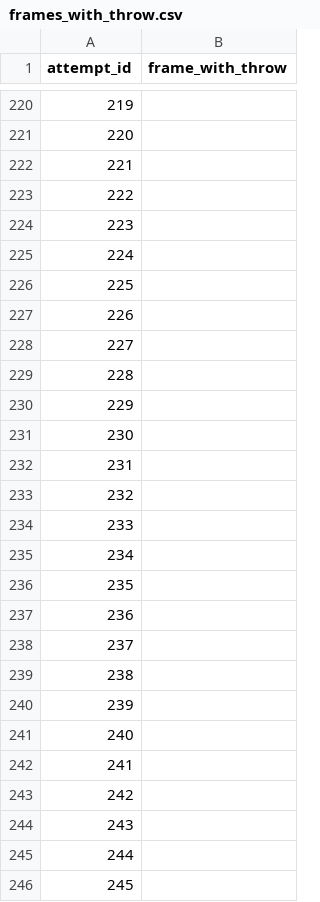
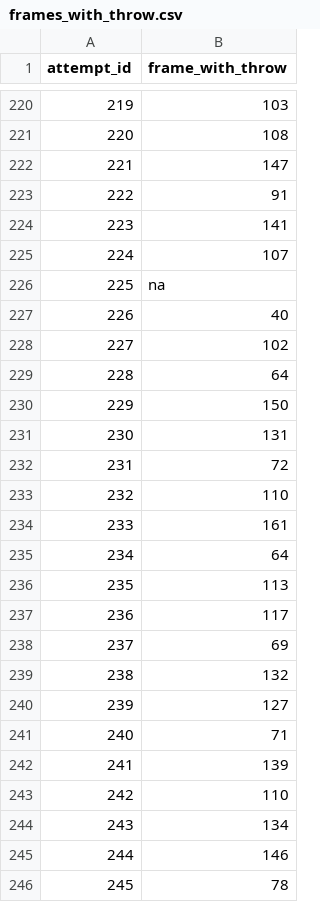
Before and after one commit to Coshea46/Judo-Throw-Predictor, a CSV file: No-throw-attempts/new-approach/Frame-with-throw/frames_with_throw.csv, drawn as a sheet; only a part is shown, gaps mark what is left out; the diff covers the shown part only.

Commit message:
feat: uploaded csv containing throw interval labels

```diff
--- a/No-throw-attempts/new-approach/Frame-with-throw/frames_with_throw.csv
+++ b/No-throw-attempts/new-approach/Frame-with-throw/frames_with_throw.csv
@@ -220,27 +220,27 @@ attempt_id,frame_with_throw
-219,
-220,
-221,
-222,
-223,
-224,
-225,
-226,
-227,
-228,
-229,
-230,
-231,
-232,
-233,
-234,
-235,
-236,
-237,
-238,
-239,
-240,
-241,
-242,
-243,
-244,
-245,
+219,103
+220,108
+221,147
+222,91
+223,141
+224,107
+225,na
+226,40
+227,102
+228,64
+229,150
+230,131
+231,72
+232,110
+233,161
+234,64
+235,113
+236,117
+237,69
+238,132
+239,127
+240,71
+241,139
+242,110
+243,134
+244,146
+245,78
```
Also changed, not shown: 116 edited cells elsewhere in this file, 2 other files.
